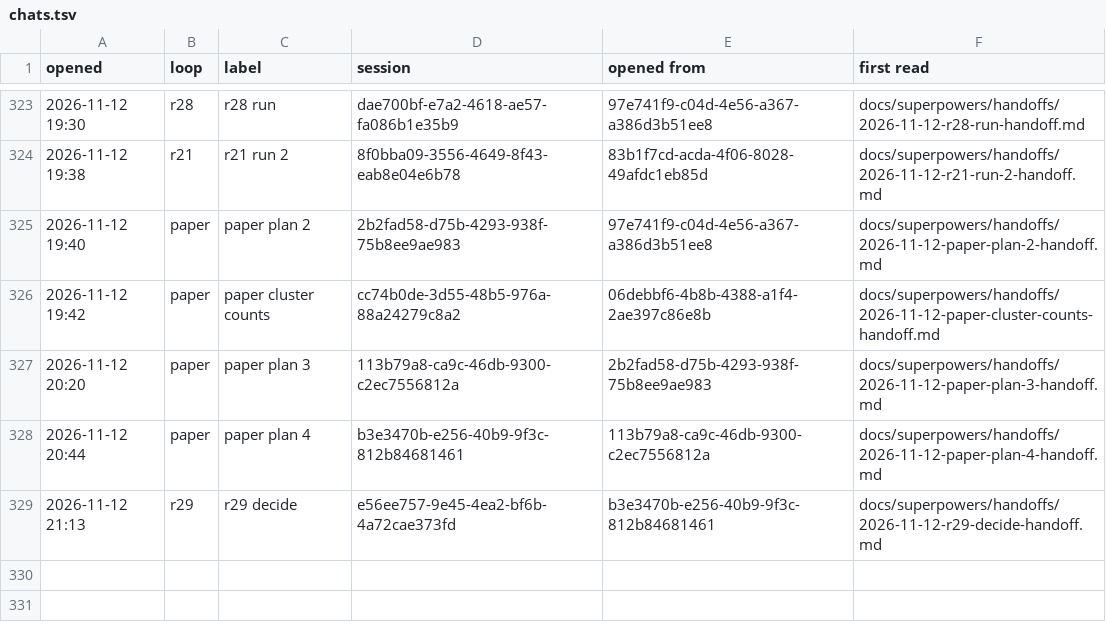
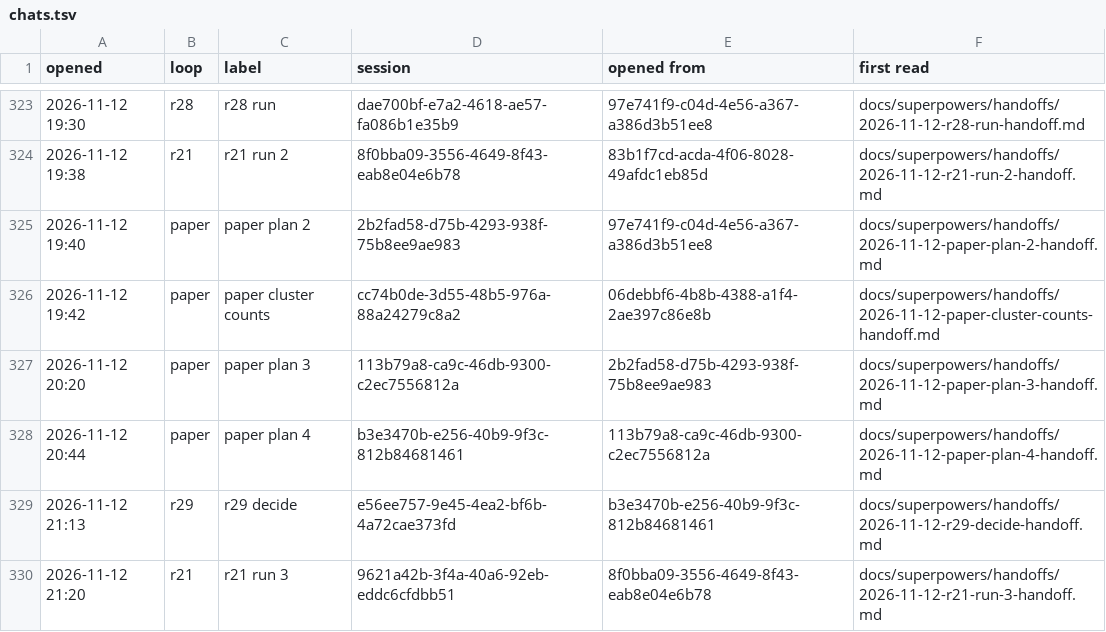
Before and after one commit to AugustOxQ/CoSiR, a TSV file: docs/superpowers/handoffs/chats.tsv, drawn as a sheet; only a part is shown, gaps mark what is left out; the diff names each change by its address in the sheet, - before the commit and + after, or states it on an @@ line.

```diff
--- a/docs/superpowers/handoffs/chats.tsv
+++ b/docs/superpowers/handoffs/chats.tsv
+row 330: 2026-11-12 21:20 | r21 | r21 run 3 | 9621a42b-3f4a-40a6-92eb-eddc6cfdbb51 | 8f0bba09-3556-4649-8f43-eab8e04e6b78 | docs/superpowers/handoffs/2026-11-12-r21-run-3-handoff.md
```
Also changed, not shown: 1 other file.
